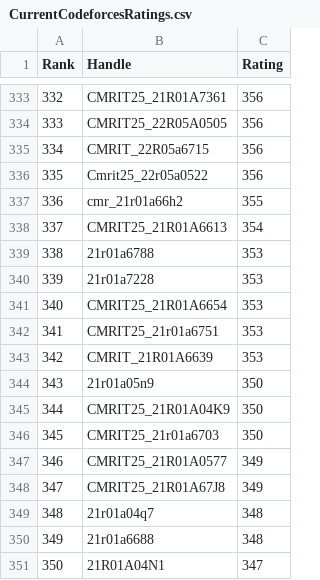
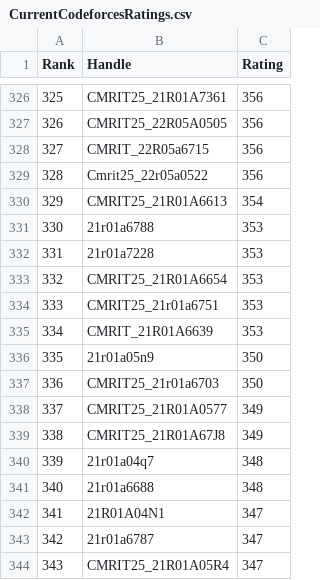
Before and after one commit to gabyah92/CodeforcesRankingGUI, a CSV file: Leaderboards/CurrentCodeforcesRatings.csv, drawn as a sheet; only a part is shown, gaps mark what is left out; the shorter side is filled out with more unchanged rows; the diff covers the shown part only; the diff names each change by its address in the sheet, - before the commit and + after, or states it on an @@ line.

```diff
--- a/Leaderboards/CurrentCodeforcesRatings.csv
+++ b/Leaderboards/CurrentCodeforcesRatings.csv
@@ column A (Rank) renumbered from row 85 down @@
-row 337: 336 | cmr_21r01a66h2 | 355
-row 345: 344 | CMRIT25_21R01A04K9 | 350
```
Also changed, not shown: 7 removed rows elsewhere in this file.
